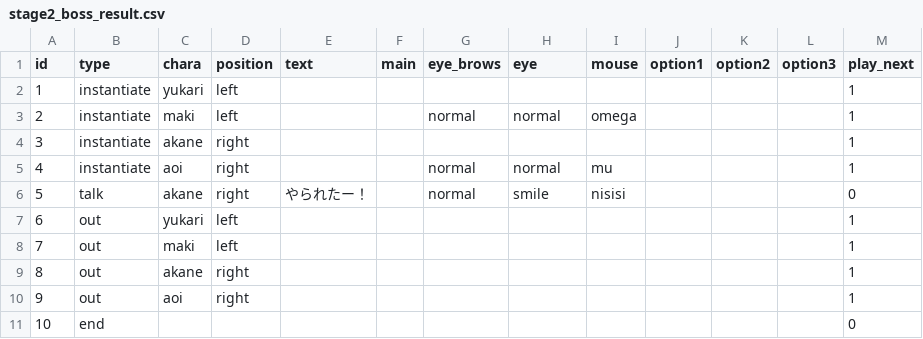
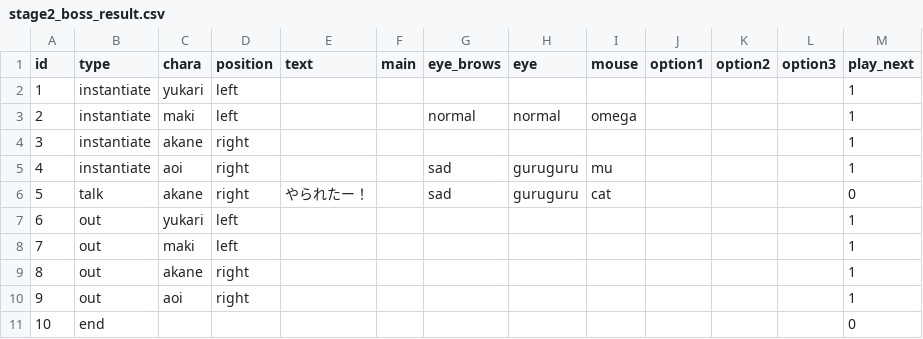
Before and after one commit to Musasin/TagMatch, a CSV file: TagMatch/Assets/Resources/Scenario/stage2_boss_result.csv, drawn as a sheet.

```diff
--- a/TagMatch/Assets/Resources/Scenario/stage2_boss_result.csv
+++ b/TagMatch/Assets/Resources/Scenario/stage2_boss_result.csv
@@ -4,4 +4,4 @@ id,type,chara,position,text,main,eye_brows,eye,mouse,option1,option2,option3,pla
 3,instantiate,akane,right,,,,,,,,,1
-4,instantiate,aoi,right,,,normal,normal,mu,,,,1
-5,talk,akane,right,やられたー！,,normal,smile,nisisi,,,,0
+4,instantiate,aoi,right,,,sad,guruguru,mu,,,,1
+5,talk,akane,right,やられたー！,,sad,guruguru,cat,,,,0
 6,out,yukari,left,,,,,,,,,1
```
Also changed, not shown: TagMatch/Assets/Resources/Scenario/stage1_boss_result.csv, 3 other files.
